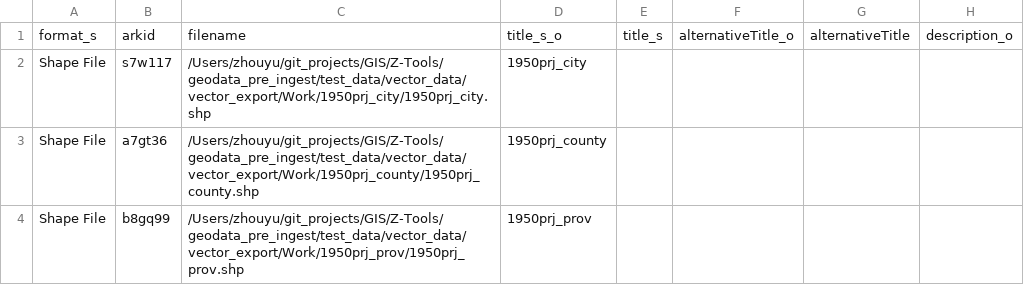
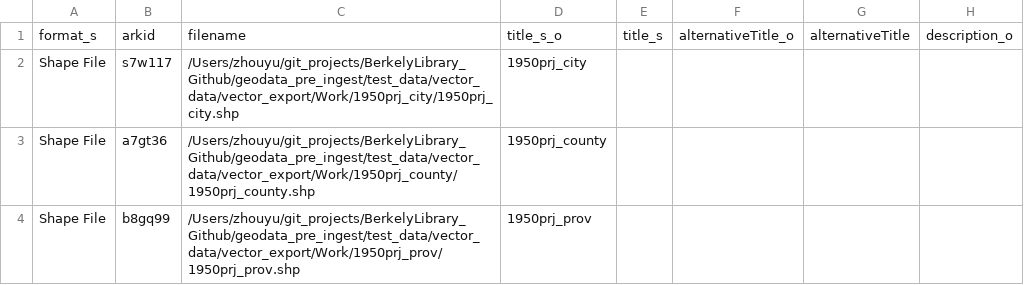
Before and after one commit to BerkeleyLibrary/geodata-pre-ingest, a CSV file: test_data/vector_data/vector_export/Results/precessed_result/Updated CSV Files/vector_export_UPDATE.csv, drawn as a sheet; only a part is shown; the diff names each change by its address in the sheet, - before the commit and + after, or states it on an @@ line.

```diff
--- a/test_data/vector_data/vector_export/Results/precessed_result/Updated CSV Files/vector_export_UPDATE.csv
+++ b/test_data/vector_data/vector_export/Results/precessed_result/Updated CSV Files/vector_export_UPDATE.csv
-C2: /Users/zhouyu/git_projects/GIS/Z-Tools/geodata_pre_ingest/test_data/vector_data/vector_export/Work/1950prj_city/1950prj_city.shp
+C2: /Users/zhouyu/git_projects/BerkelyLibrary_Github/geodata_pre_ingest/test_data/vector_data/vector_export/Work/1950prj_city/1950prj_city.shp
-C3: /Users/zhouyu/git_projects/GIS/Z-Tools/geodata_pre_ingest/test_data/vector_data/vector_export/Work/1950prj_county/1950prj_county.shp
+C3: /Users/zhouyu/git_projects/BerkelyLibrary_Github/geodata_pre_ingest/test_data/vector_data/vector_export/Work/1950prj_county/1950prj_county.shp
-C4: /Users/zhouyu/git_projects/GIS/Z-Tools/geodata_pre_ingest/test_data/vector_data/vector_export/Work/1950prj_prov/1950prj_prov.shp
+C4: /Users/zhouyu/git_projects/BerkelyLibrary_Github/geodata_pre_ingest/test_data/vector_data/vector_export/Work/1950prj_prov/1950prj_prov.shp
```
Also changed, not shown: 2 other files.
